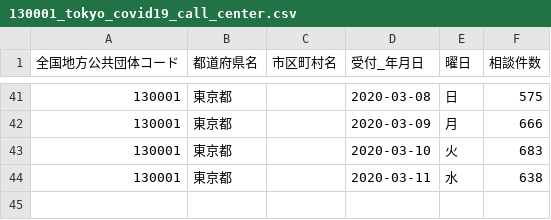
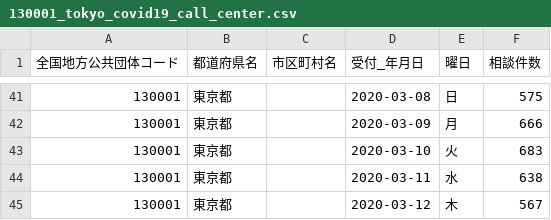
Before and after one commit to MasujimaRyohei/covid19-shibuhouse, a CSV file: data/130001_tokyo_covid19_call_center.csv, drawn as a sheet; only a part is shown, gaps mark what is left out; the diff names each change by its address in the sheet, - before the commit and + after, or states it on an @@ line.

```diff
--- a/data/130001_tokyo_covid19_call_center.csv
+++ b/data/130001_tokyo_covid19_call_center.csv
+row 45: 130001 | 東京都 |  | 2020-03-12 | 木 | 567
```
Also changed, not shown: data/130001_tokyo_covid19_combined_telephone_advice_center.csv, data/130001_tokyo_covid19_patients.csv, 49 other files.
